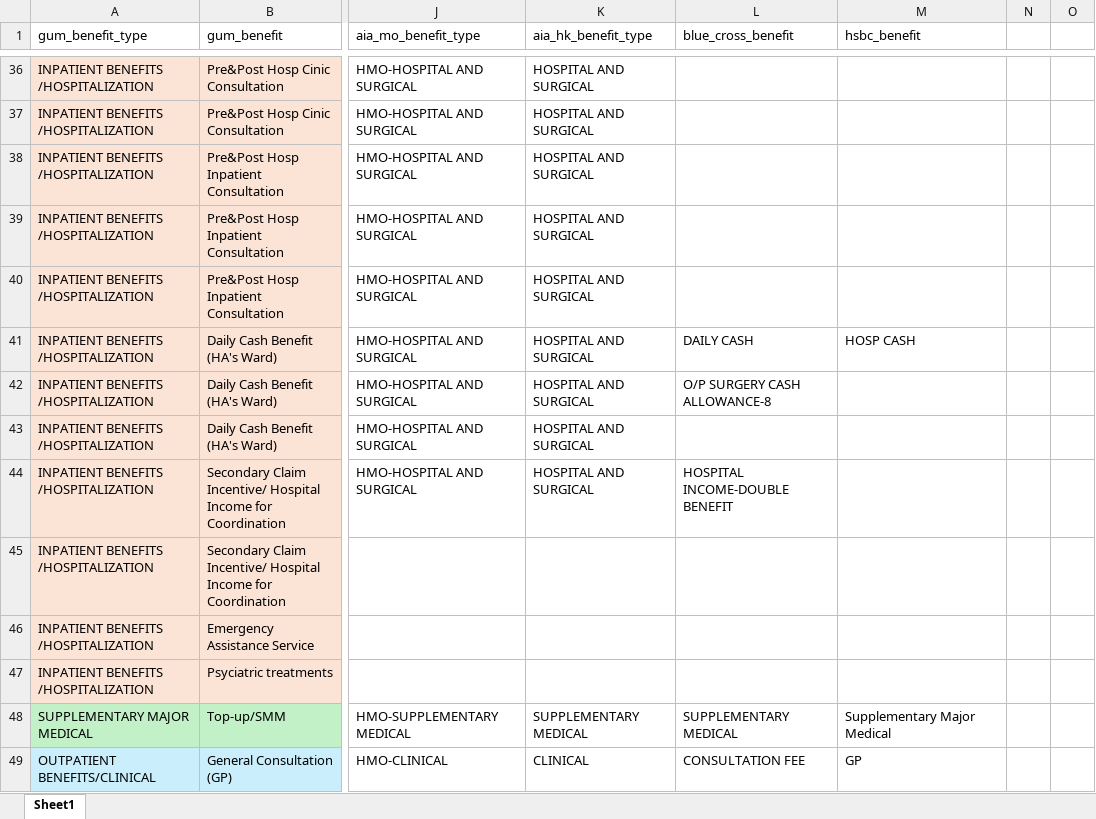
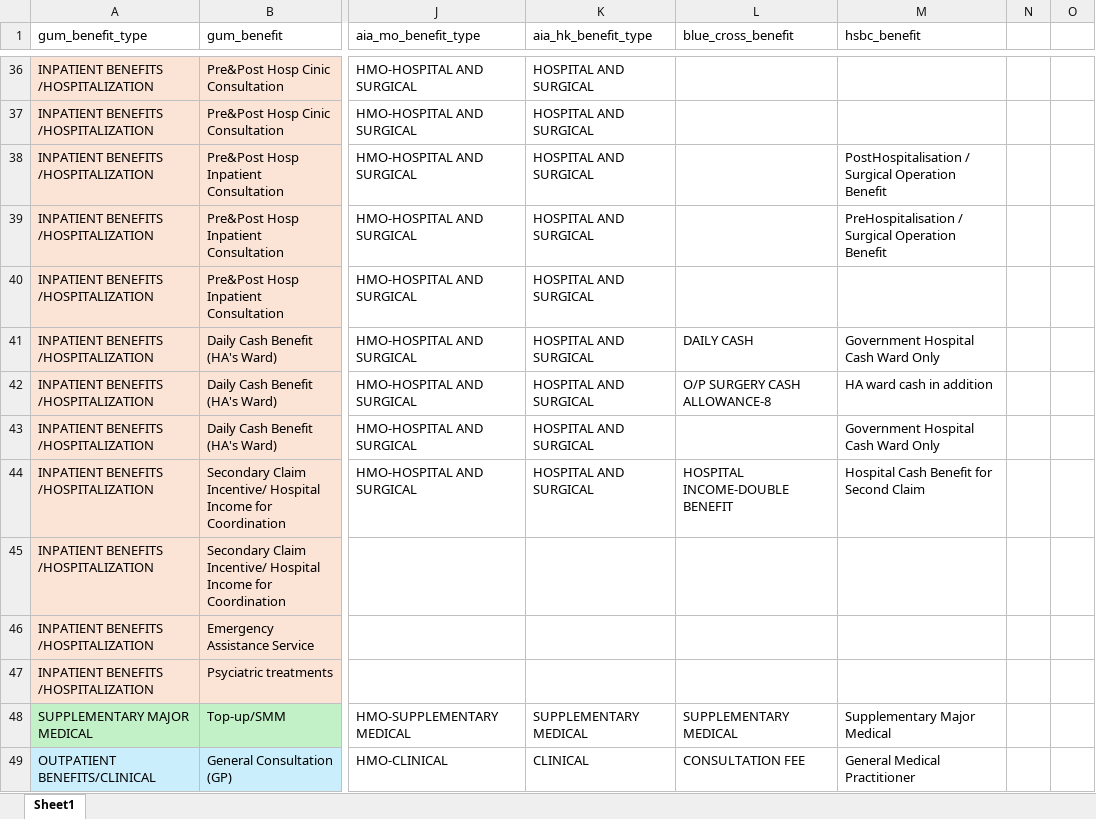
Before and after one commit to Tiriosh1007/RawClaimMCR, an Excel workbook: benefit_indexing.xlsx, sheet Sheet1, drawn as a sheet; only a part is shown, gaps mark what is left out; values as stored, in another font and other column widths than the file's, no borders; the diff covers the shown part only; the diff names each change by its address in the sheet, - before the commit and + after, or states it on an @@ line.

Commit message:
new mapp

```diff
--- a/benefit_indexing.xlsx (sheet Sheet1)
+++ b/benefit_indexing.xlsx (sheet Sheet1)
-M38 (hsbc_benefit): (empty)
+M38 (hsbc_benefit): PostHospitalisation / Surgical Operation Benefit
-M39 (hsbc_benefit): (empty)
+M39 (hsbc_benefit): PreHospitalisation / Surgical Operation Benefit
-M41 (hsbc_benefit): HOSP CASH
+M41 (hsbc_benefit): Government Hospital Cash Ward Only
-M42 (hsbc_benefit): (empty)
+M42 (hsbc_benefit): HA ward cash in addition
-M43 (hsbc_benefit): (empty)
+M43 (hsbc_benefit): Government Hospital Cash Ward Only
-M44 (hsbc_benefit): (empty)
+M44 (hsbc_benefit): Hospital Cash Benefit for Second Claim
-M49 (hsbc_benefit): GP
+M49 (hsbc_benefit): General Medical Practitioner
```
Also changed, not shown: 1 added row and 46 edited cells elsewhere in this sheet, formulas that keep their value.
